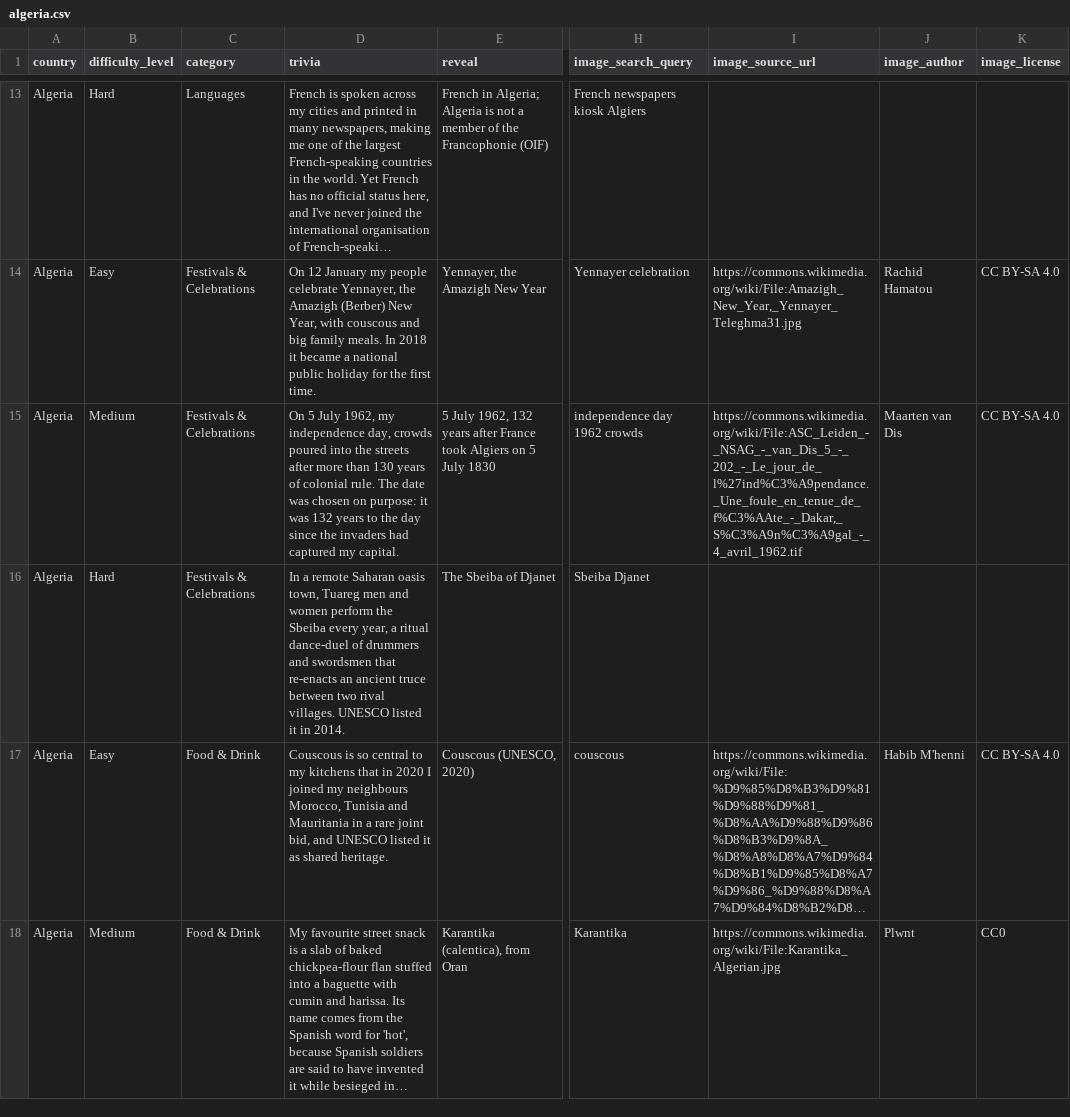
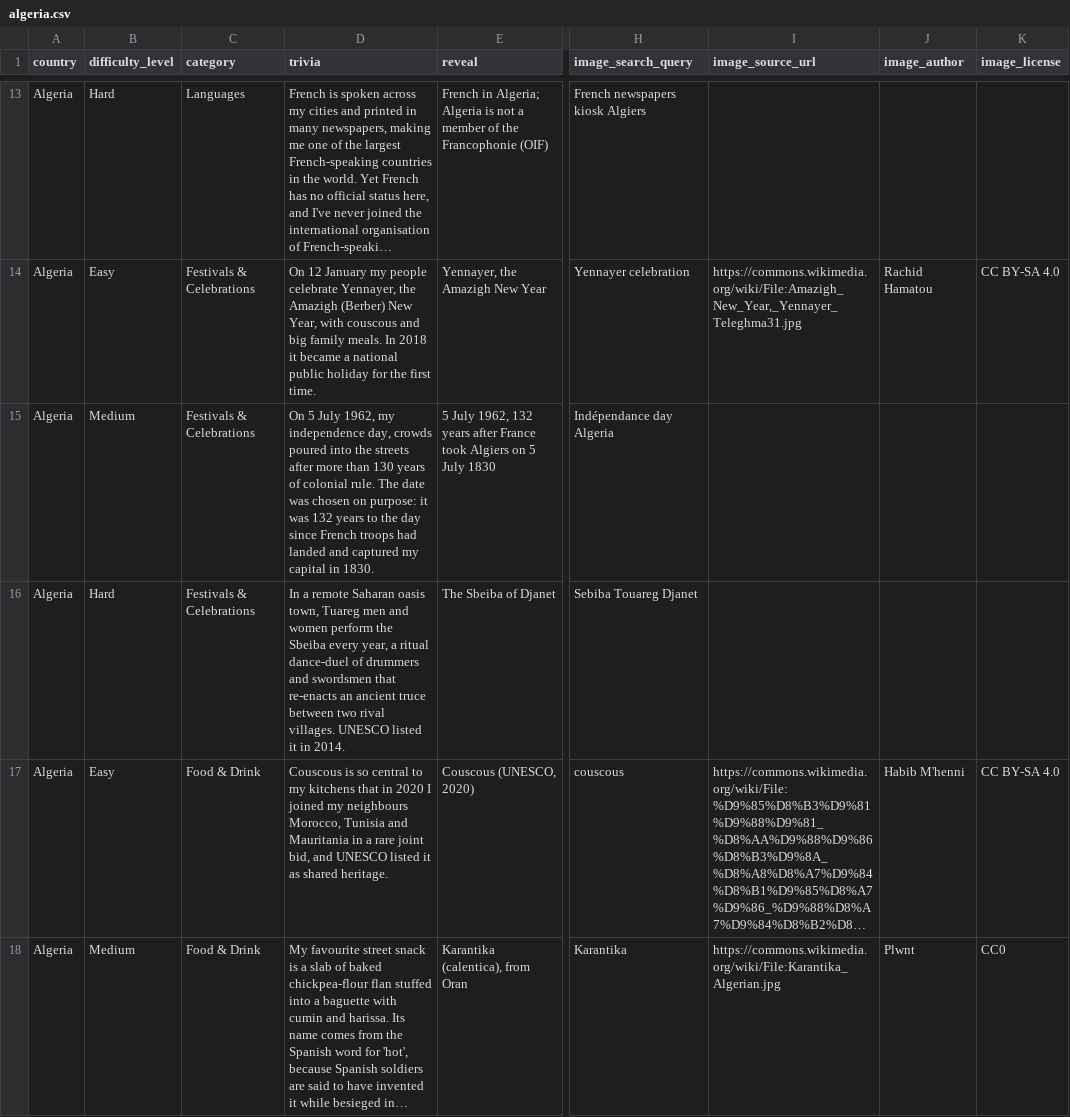
Before and after one commit to Nehaachopra/world-through-trivia, a CSV file: trivia/algeria.csv, drawn as a sheet; only a part is shown, gaps mark what is left out; long unchanged cells end in …; the diff names each change by its address in the sheet, - before the commit and + after, or states it on an @@ line.

```diff
--- a/trivia/algeria.csv
+++ b/trivia/algeria.csv
-D15 (trivia): …day since the invaders had captured my capital.
+D15 (trivia): …day since French troops had landed and captured my capital in 1830.
-H15 (image_search_query): independence day 1962 crowds
+H15 (image_search_query): Indépendance day Algeria
-I15 (image_source_url): https://commons.wikimedia.org/wiki/File:ASC_Leiden_-_NSAG_-_van_Dis_5_-_202_-_Le_jour_de_l%27ind%C3%A9pendance._Une_foule_en_tenue_de_f%C3%AAte_-_Dakar,_S%C3%A9n%C3%A9gal_-_4_avril_1962.tif
+I15 (image_source_url): (empty)
-J15 (image_author): Maarten van Dis
+J15 (image_author): (empty)
-K15 (image_license): CC BY-SA 4.0
+K15 (image_license): (empty)
-H16 (image_search_query): Sbeiba Djanet
+H16 (image_search_query): Sebiba Touareg Djanet
```
Also changed, not shown: 1 other file.
